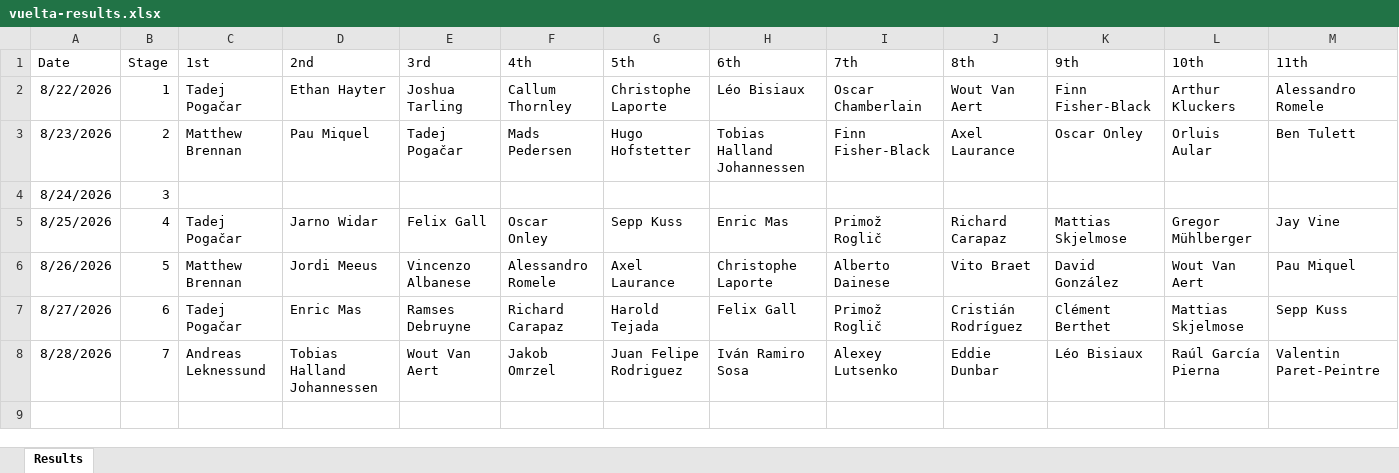
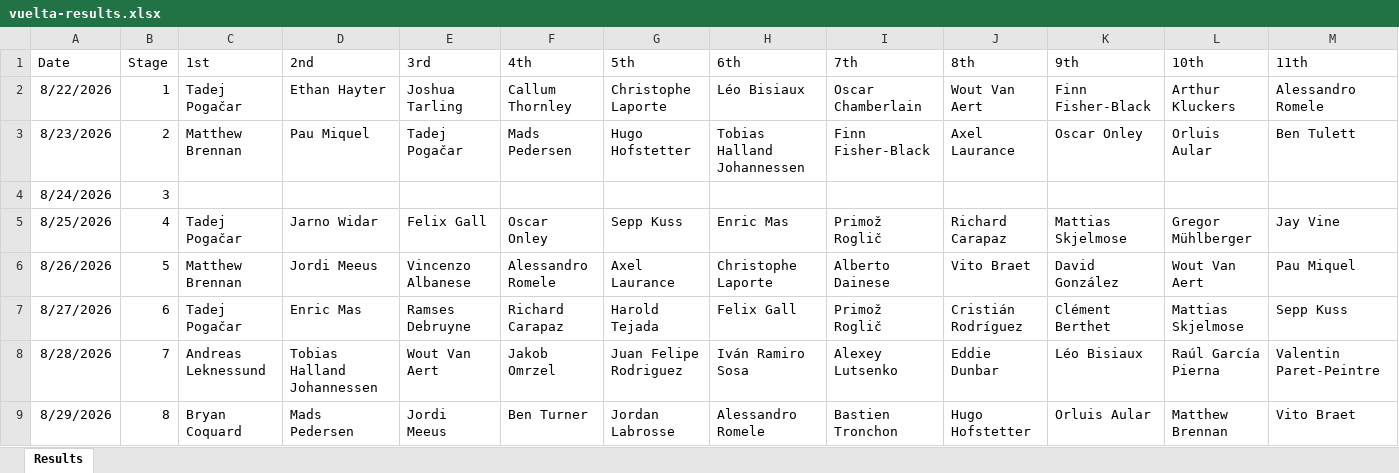
Before and after one commit to danpsh/2026-Fantasy-Cycling, an Excel workbook: vuelta-results.xlsx, sheet Results, drawn as a sheet; only a part is shown; values as stored, in another font and other column widths than the file's, no borders; rows hold the shown columns only; the diff names each change by its address in the sheet, - before the commit and + after, or states it on an @@ line.

Commit message:
Add files via upload

```diff
--- a/vuelta-results.xlsx (sheet Results)
+++ b/vuelta-results.xlsx (sheet Results)
+row 9: 8/29/2026 | 8 | Bryan Coquard | Mads Pedersen | Jordi Meeus | Ben Turner | Jordan Labrosse | Alessandro Romele | Bastien Tronchon | Hugo Hofstetter | Orluis Aular | Matthew Brennan | Vito Braet
```
